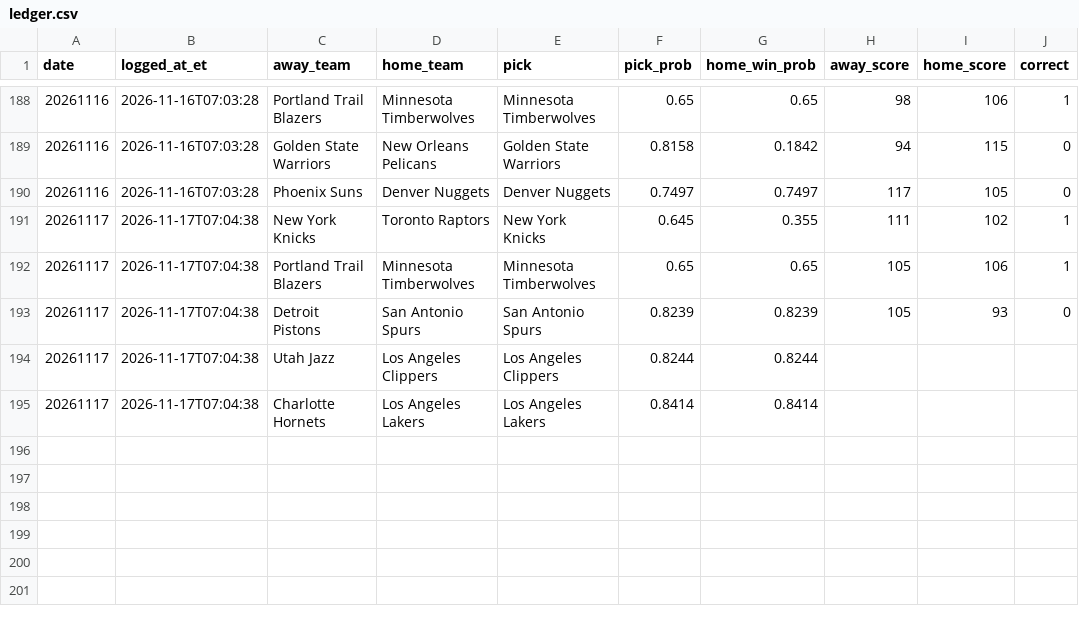
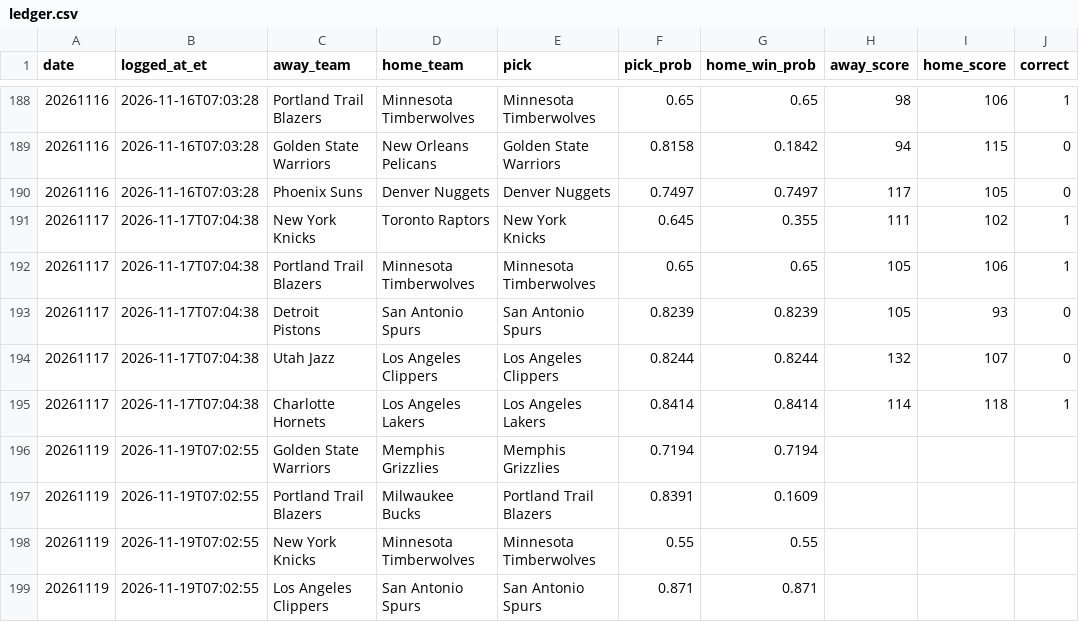
Before and after one commit to atr777/nba-predictions, a CSV file: ledger.csv, drawn as a sheet; only a part is shown, gaps mark what is left out.

```diff
--- a/ledger.csv
+++ b/ledger.csv
@@ -193,3 +193,7 @@ date,logged_at_et,away_team,home_team,pick,pick_prob,home_win_prob,away_score,ho
 20261117,2026-11-17T07:04:38,Detroit Pistons,San Antonio Spurs,San Antonio Spurs,0.8239,0.8239,105,93,0
-20261117,2026-11-17T07:04:38,Utah Jazz,Los Angeles Clippers,Los Angeles Clippers,0.8244,0.8244,,,
-20261117,2026-11-17T07:04:38,Charlotte Hornets,Los Angeles Lakers,Los Angeles Lakers,0.8414,0.8414,,,
+20261117,2026-11-17T07:04:38,Utah Jazz,Los Angeles Clippers,Los Angeles Clippers,0.8244,0.8244,132,107,0
+20261117,2026-11-17T07:04:38,Charlotte Hornets,Los Angeles Lakers,Los Angeles Lakers,0.8414,0.8414,114,118,1
+20261119,2026-11-19T07:02:55,Golden State Warriors,Memphis Grizzlies,Memphis Grizzlies,0.7194,0.7194,,,
+20261119,2026-11-19T07:02:55,Portland Trail Blazers,Milwaukee Bucks,Portland Trail Blazers,0.8391,0.1609,,,
+20261119,2026-11-19T07:02:55,New York Knicks,Minnesota Timberwolves,Minnesota Timberwolves,0.55,0.55,,,
+20261119,2026-11-19T07:02:55,Los Angeles Clippers,San Antonio Spurs,San Antonio Spurs,0.871,0.871,,,
```
Also changed, not shown: 2 other files.
